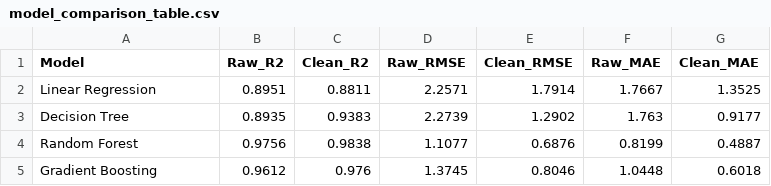
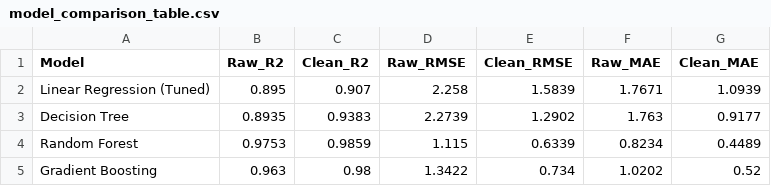
Before and after one commit to HImaya24/TPSM_project, a CSV file: outputs/predictive/model_comparison_table.csv, drawn as a sheet.

Commit message:
fine tuned linear regression

```diff
--- a/outputs/predictive/model_comparison_table.csv
+++ b/outputs/predictive/model_comparison_table.csv
@@ -1,5 +1,5 @@
 "Model","Raw_R2","Clean_R2","Raw_RMSE","Clean_RMSE","Raw_MAE","Clean_MAE"
-"Linear Regression",0.8951,0.8811,2.2571,1.7914,1.7667,1.3525
+"Linear Regression (Tuned)",0.895,0.907,2.258,1.5839,1.7671,1.0939
 "Decision Tree",0.8935,0.9383,2.2739,1.2902,1.763,0.9177
-"Random Forest",0.9756,0.9838,1.1077,0.6876,0.8199,0.4887
-"Gradient Boosting",0.9612,0.976,1.3745,0.8046,1.0448,0.6018
+"Random Forest",0.9753,0.9859,1.115,0.6339,0.8234,0.4489
+"Gradient Boosting",0.963,0.98,1.3422,0.734,1.0202,0.52
```
Also changed, not shown: 5 other files.
